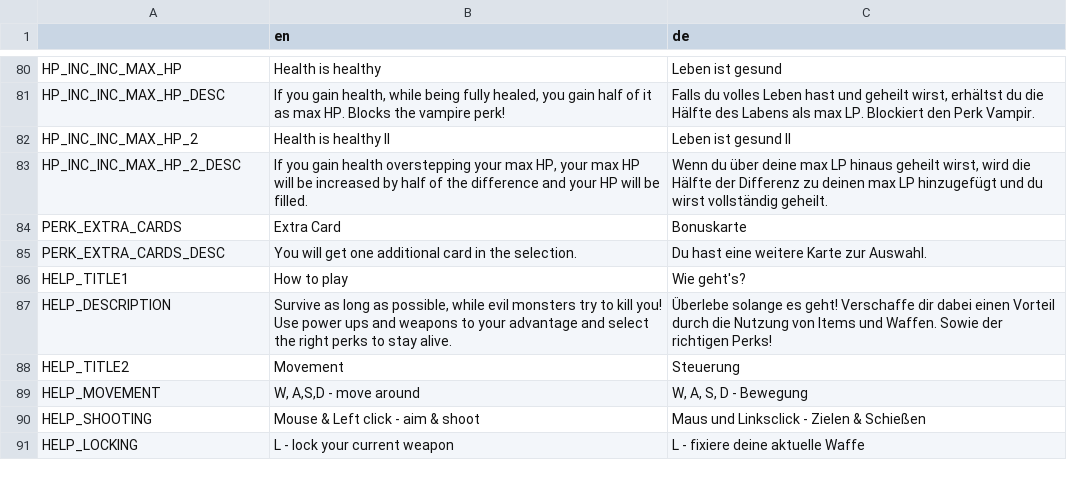
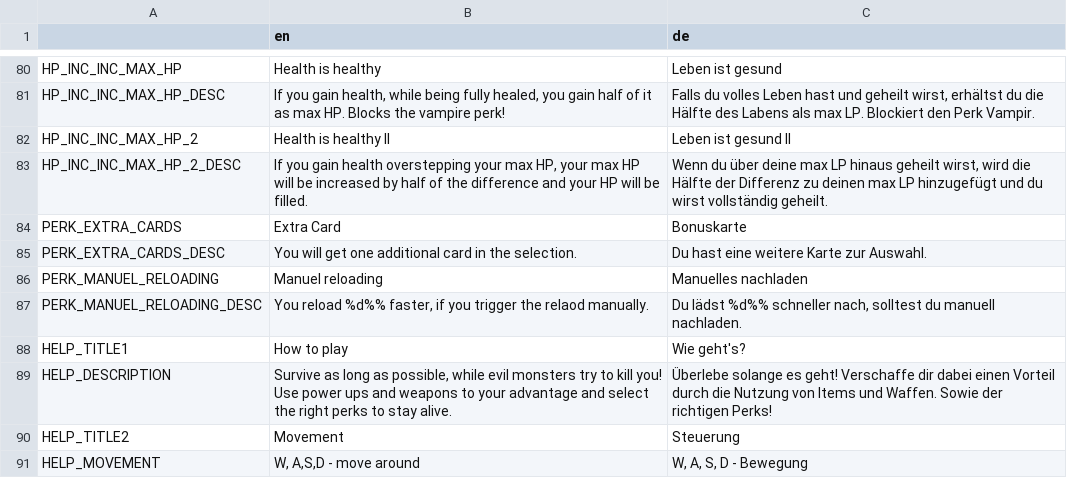
Before and after one commit to hepfnepf/Blutfest, a CSV file: Localization/Translation.csv, drawn as a sheet; only a part is shown, gaps mark what is left out; the shorter side is filled out with more unchanged rows.

Commit message:
Added manuel reloading perk.

```diff
--- a/Localization/Translation.csv
+++ b/Localization/Translation.csv
@@ -85,2 +85,4 @@ PERK_EXTRA_CARDS,Extra Card,Bonuskarte
 PERK_EXTRA_CARDS_DESC,You will get one additional card in the selection.,Du hast eine weitere Karte zur Auswahl.
+PERK_MANUEL_RELOADING,Manuel reloading,Manuelles nachladen
+PERK_MANUEL_RELOADING_DESC,"You reload %d%% faster, if you trigger the relaod manually.","Du lädst %d%% schneller nach, solltest du manuell nachladen."
 HELP_TITLE1,How to play,Wie geht's?
```
Also changed, not shown: 9 other files.
